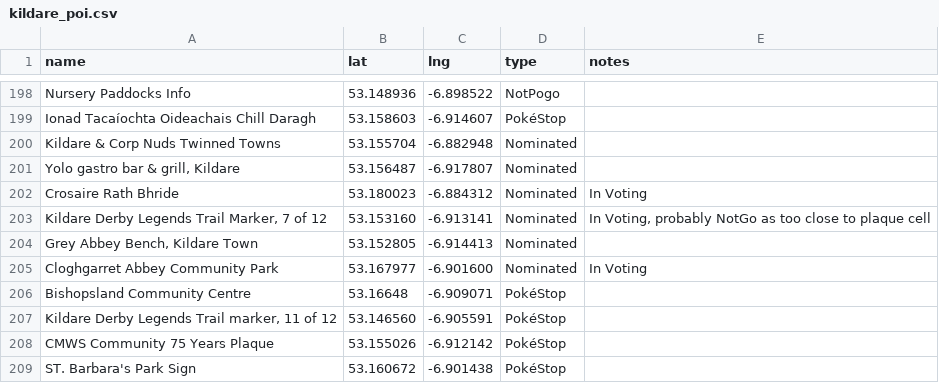
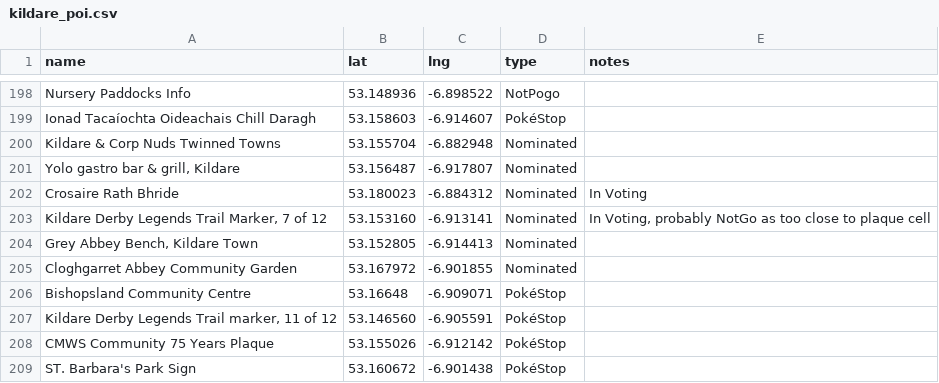
Before and after one commit to gsmitheidw/pogo-s2-kildare, a CSV file: kildare_poi.csv, drawn as a sheet; only a part is shown, gaps mark what is left out; removed rows and columns are numbered as before the commit, all else as after; the diff names each change by its address in the sheet, - before the commit and + after, or states it on an @@ line.

Commit message:
update csv

```diff
--- a/kildare_poi.csv
+++ b/kildare_poi.csv
-row 205: Cloghgarret Abbey Community Park | 53.167977 | -6.901600 | Nominated | In Voting
+row 205: Cloghgarret Abbey Community Garden | 53.167972 | -6.901855 | Nominated
```
